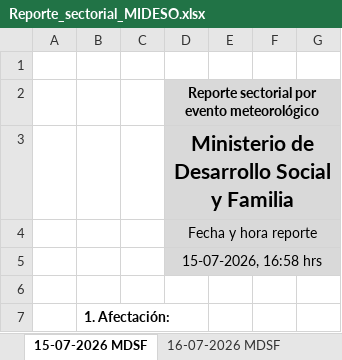
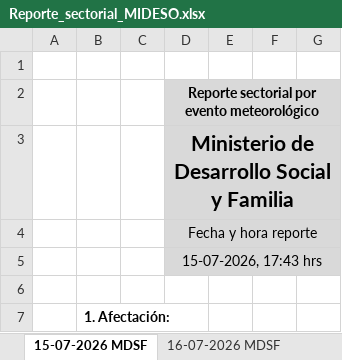
Before and after one commit to dcabrerasoto-commits/dashboard-sise, an Excel workbook: emergencias/assets/reportes/Reporte_sectorial_MIDESO.xlsx, sheet 15-07-2026 MDSF, drawn as a sheet; only a part is shown; values as stored, in another font and other column widths than the file's, no borders; charts and pictures not drawn; the diff names each change by its address in the sheet, - before the commit and + after, or states it on an @@ line.

```diff
--- a/emergencias/assets/reportes/Reporte_sectorial_MIDESO.xlsx (sheet 15-07-2026 MDSF)
+++ b/emergencias/assets/reportes/Reporte_sectorial_MIDESO.xlsx (sheet 15-07-2026 MDSF)
-D5: 15-07-2026, 16:58 hrs
+D5: 15-07-2026, 17:43 hrs
```
Also changed, not shown: 1 other file.
